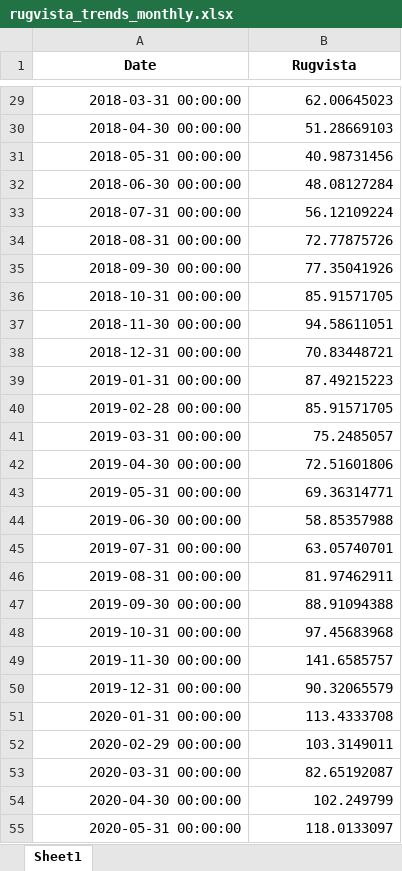
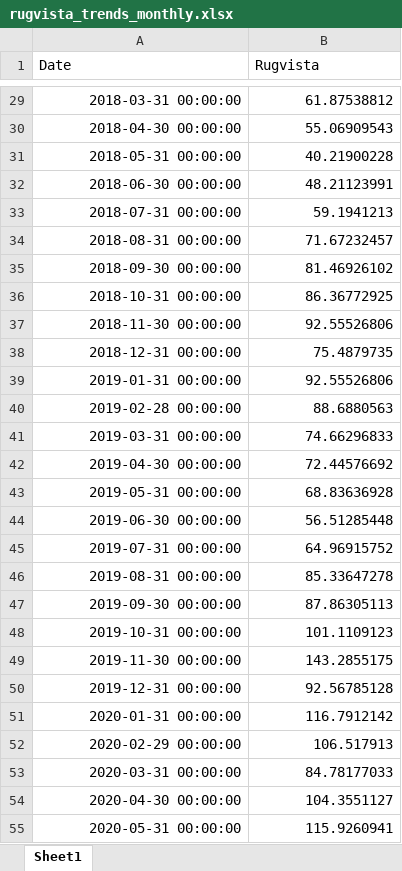
Before and after one commit to Flossan1337/Scraper, an Excel workbook: data/rugvista_trends_monthly.xlsx, sheet Sheet1, drawn as a sheet; only a part is shown, gaps mark what is left out; values as stored, in another font and other column widths than the file's, no borders; the diff covers the shown part only; the diff names each change by its address in the sheet, - before the commit and + after, or states it on an @@ line.

```diff
--- a/data/rugvista_trends_monthly.xlsx (sheet Sheet1)
+++ b/data/rugvista_trends_monthly.xlsx (sheet Sheet1)
@@ A1:B1 bold: on → off, alignment: center → left @@
-B29 (Rugvista): 62.00645023
+B29 (Rugvista): 61.87538812
-B30 (Rugvista): 51.28669103
+B30 (Rugvista): 55.06909543
-B31 (Rugvista): 40.98731456
+B31 (Rugvista): 40.21900228
-B32 (Rugvista): 48.08127284
+B32 (Rugvista): 48.21123991
-B33 (Rugvista): 56.12109224
+B33 (Rugvista): 59.1941213
-B34 (Rugvista): 72.77875726
+B34 (Rugvista): 71.67232457
-B35 (Rugvista): 77.35041926
+B35 (Rugvista): 81.46926102
-B36 (Rugvista): 85.91571705
+B36 (Rugvista): 86.36772925
-B37 (Rugvista): 94.58611051
+B37 (Rugvista): 92.55526806
-B38 (Rugvista): 70.83448721
+B38 (Rugvista): 75.4879735
-B39 (Rugvista): 87.49215223
+B39 (Rugvista): 92.55526806
-B40 (Rugvista): 85.91571705
+B40 (Rugvista): 88.6880563
-B41 (Rugvista): 75.2485057
+B41 (Rugvista): 74.66296833
-B42 (Rugvista): 72.51601806
+B42 (Rugvista): 72.44576692
-B43 (Rugvista): 69.36314771
+B43 (Rugvista): 68.83636928
-B44 (Rugvista): 58.85357988
+B44 (Rugvista): 56.51285448
-B45 (Rugvista): 63.05740701
+B45 (Rugvista): 64.96915752
-B46 (Rugvista): 81.97462911
+B46 (Rugvista): 85.33647278
-B47 (Rugvista): 88.91094388
+B47 (Rugvista): 87.86305113
-B48 (Rugvista): 97.45683968
+B48 (Rugvista): 101.1109123
-B49 (Rugvista): 141.6585757
+B49 (Rugvista): 143.2855175
-B50 (Rugvista): 90.32065579
+B50 (Rugvista): 92.56785128
-B51 (Rugvista): 113.4333708
+B51 (Rugvista): 116.7912142
-B52 (Rugvista): 103.3149011
+B52 (Rugvista): 106.517913
-B53 (Rugvista): 82.65192087
+B53 (Rugvista): 84.78177033
-B54 (Rugvista): 102.249799
+B54 (Rugvista): 104.3551127
-B55 (Rugvista): 118.0133097
+B55 (Rugvista): 115.9260941
```
Also changed, not shown: 1 added row and 99 edited cells elsewhere in this sheet, 2 other files.
